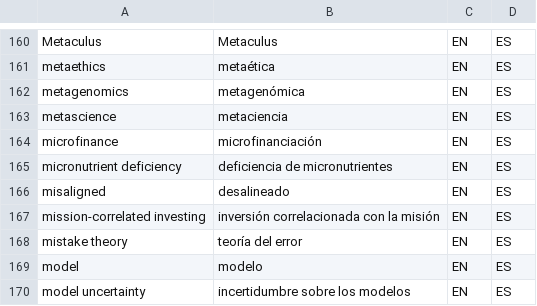
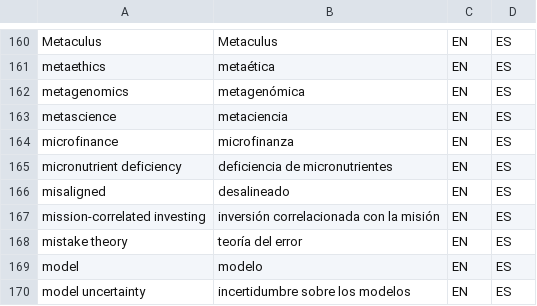
Before and after one commit to tlon-team/babel-refs, a CSV file: etc/Glossary.csv, drawn as a sheet; only a part is shown, gaps mark what is left out; the diff names each change by its address in the sheet, - before the commit and + after, or states it on an @@ line.

Commit message:
Update translation of "microfinance"

```diff
--- a/etc/Glossary.csv
+++ b/etc/Glossary.csv
-B164: microfinanciación
+B164: microfinanza
```
